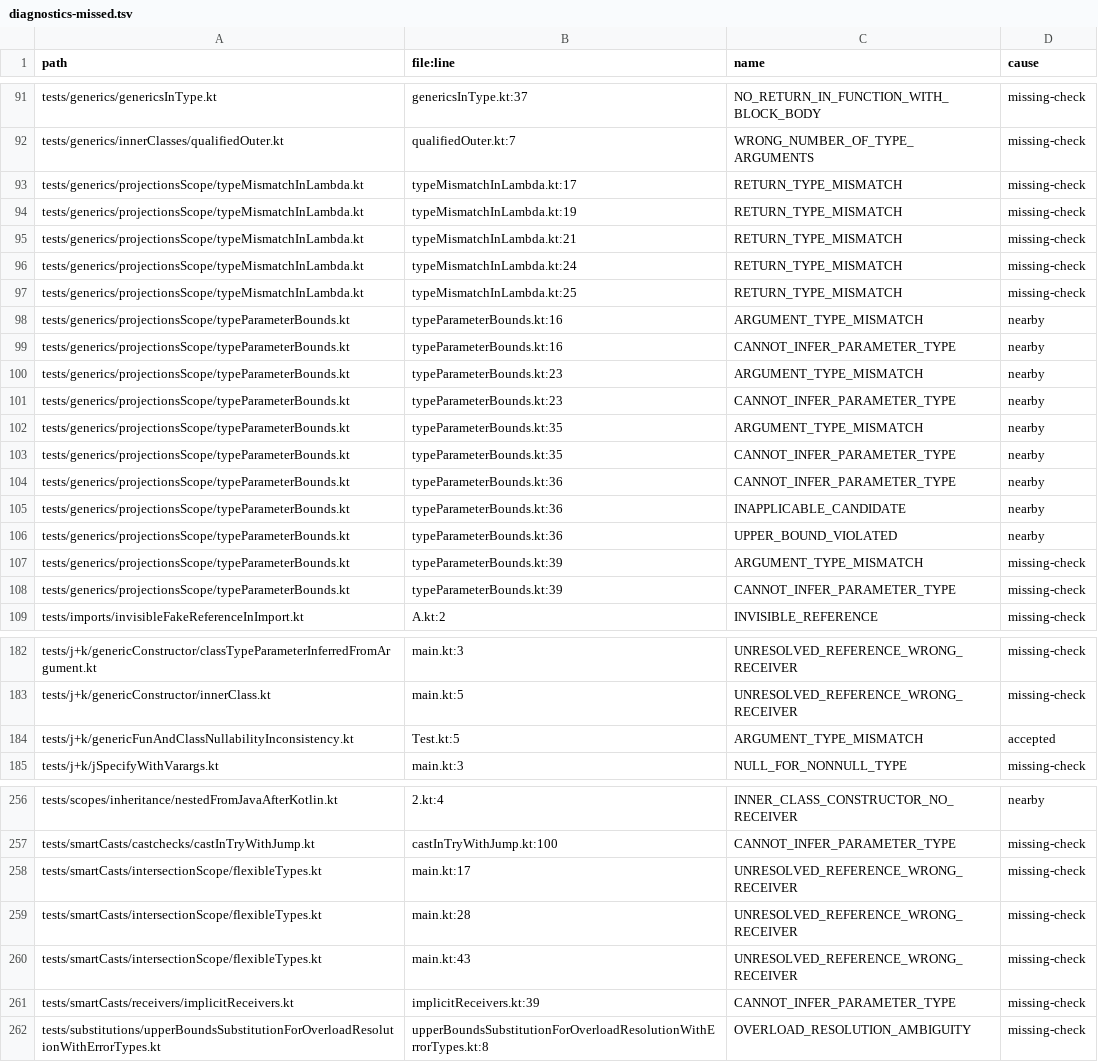
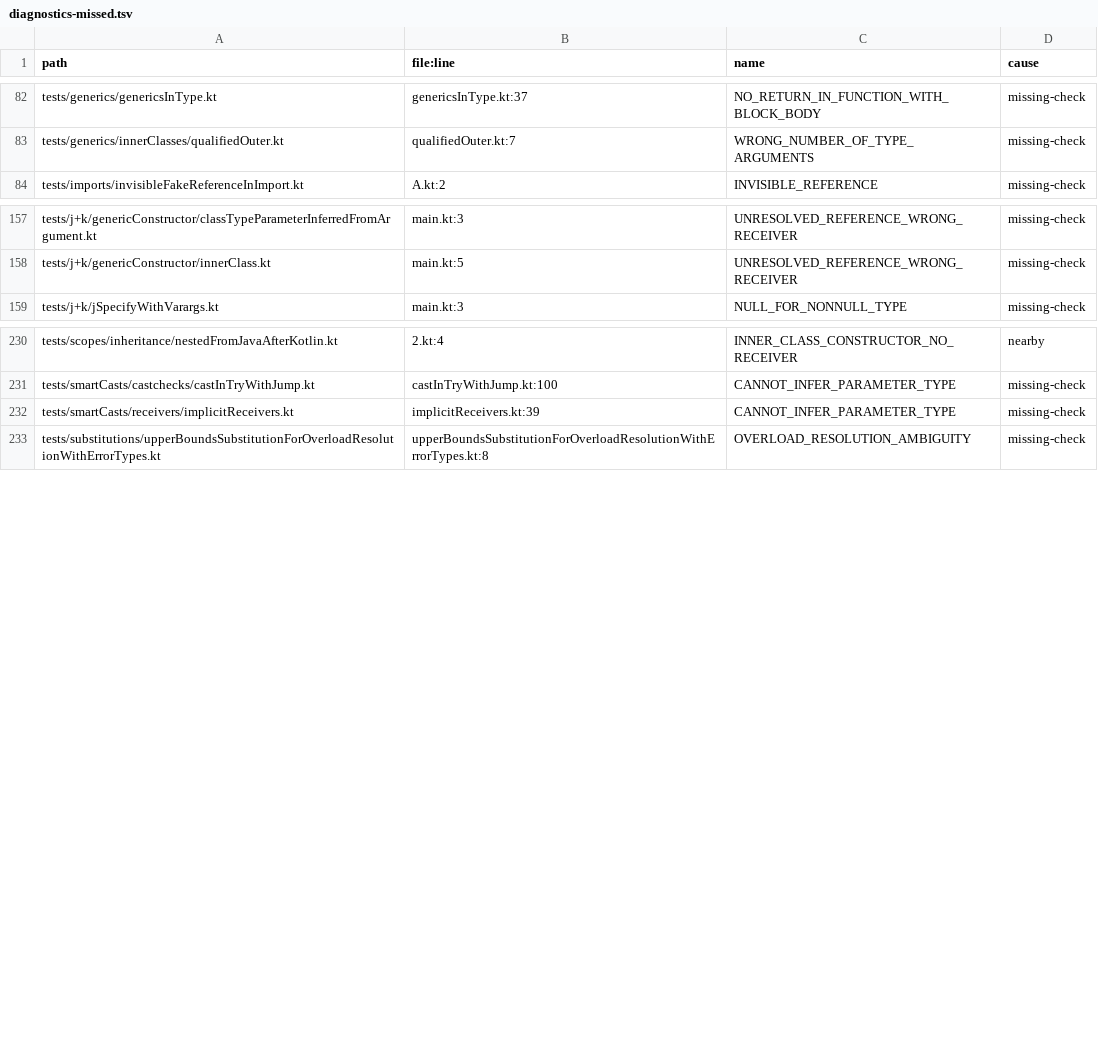
Before and after one commit to barteo/kotlin-compiler-go, a TSV file: bench/results/diagnostics-missed.tsv, drawn as a sheet; only a part is shown, gaps mark what is left out; the diff covers the shown part only; the diff names each change by its address in the sheet, - before the commit and + after, or states it on an @@ line.

```diff
--- a/bench/results/diagnostics-missed.tsv
+++ b/bench/results/diagnostics-missed.tsv
-row 93: tests/generics/projectionsScope/typeMismatchInLambda.kt | typeMismatchInLambda.kt:17 | RETURN_TYPE_MISMATCH | missing-check
-row 94: tests/generics/projectionsScope/typeMismatchInLambda.kt | typeMismatchInLambda.kt:19 | RETURN_TYPE_MISMATCH | missing-check
-row 95: tests/generics/projectionsScope/typeMismatchInLambda.kt | typeMismatchInLambda.kt:21 | RETURN_TYPE_MISMATCH | missing-check
-row 96: tests/generics/projectionsScope/typeMismatchInLambda.kt | typeMismatchInLambda.kt:24 | RETURN_TYPE_MISMATCH | missing-check
-row 97: tests/generics/projectionsScope/typeMismatchInLambda.kt | typeMismatchInLambda.kt:25 | RETURN_TYPE_MISMATCH | missing-check
-row 98: tests/generics/projectionsScope/typeParameterBounds.kt | typeParameterBounds.kt:16 | ARGUMENT_TYPE_MISMATCH | nearby
-row 99: tests/generics/projectionsScope/typeParameterBounds.kt | typeParameterBounds.kt:16 | CANNOT_INFER_PARAMETER_TYPE | nearby
-row 100: tests/generics/projectionsScope/typeParameterBounds.kt | typeParameterBounds.kt:23 | ARGUMENT_TYPE_MISMATCH | nearby
-row 101: tests/generics/projectionsScope/typeParameterBounds.kt | typeParameterBounds.kt:23 | CANNOT_INFER_PARAMETER_TYPE | nearby
-row 102: tests/generics/projectionsScope/typeParameterBounds.kt | typeParameterBounds.kt:35 | ARGUMENT_TYPE_MISMATCH | nearby
-row 103: tests/generics/projectionsScope/typeParameterBounds.kt | typeParameterBounds.kt:35 | CANNOT_INFER_PARAMETER_TYPE | nearby
-row 104: tests/generics/projectionsScope/typeParameterBounds.kt | typeParameterBounds.kt:36 | CANNOT_INFER_PARAMETER_TYPE | nearby
-row 105: tests/generics/projectionsScope/typeParameterBounds.kt | typeParameterBounds.kt:36 | INAPPLICABLE_CANDIDATE | nearby
-row 106: tests/generics/projectionsScope/typeParameterBounds.kt | typeParameterBounds.kt:36 | UPPER_BOUND_VIOLATED | nearby
-row 107: tests/generics/projectionsScope/typeParameterBounds.kt | typeParameterBounds.kt:39 | ARGUMENT_TYPE_MISMATCH | missing-check
-row 108: tests/generics/projectionsScope/typeParameterBounds.kt | typeParameterBounds.kt:39 | CANNOT_INFER_PARAMETER_TYPE | missing-check
-row 184: tests/j+k/genericFunAndClassNullabilityInconsistency.kt | Test.kt:5 | ARGUMENT_TYPE_MISMATCH | accepted
-row 258: tests/smartCasts/intersectionScope/flexibleTypes.kt | main.kt:17 | UNRESOLVED_REFERENCE_WRONG_RECEIVER | missing-check
-row 259: tests/smartCasts/intersectionScope/flexibleTypes.kt | main.kt:28 | UNRESOLVED_REFERENCE_WRONG_RECEIVER | missing-check
-row 260: tests/smartCasts/intersectionScope/flexibleTypes.kt | main.kt:43 | UNRESOLVED_REFERENCE_WRONG_RECEIVER | missing-check
```
Also changed, not shown: 10 removed rows elsewhere in this file, bench/results/diagnostics.tsv, 2 other files.
